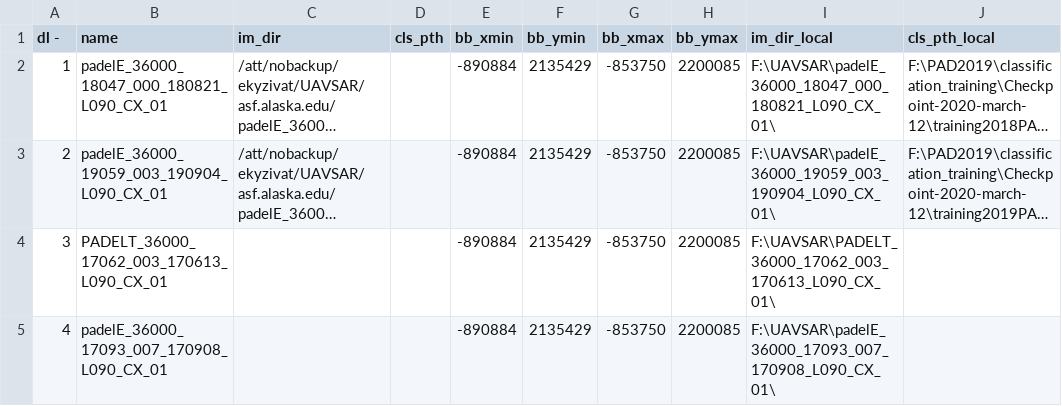
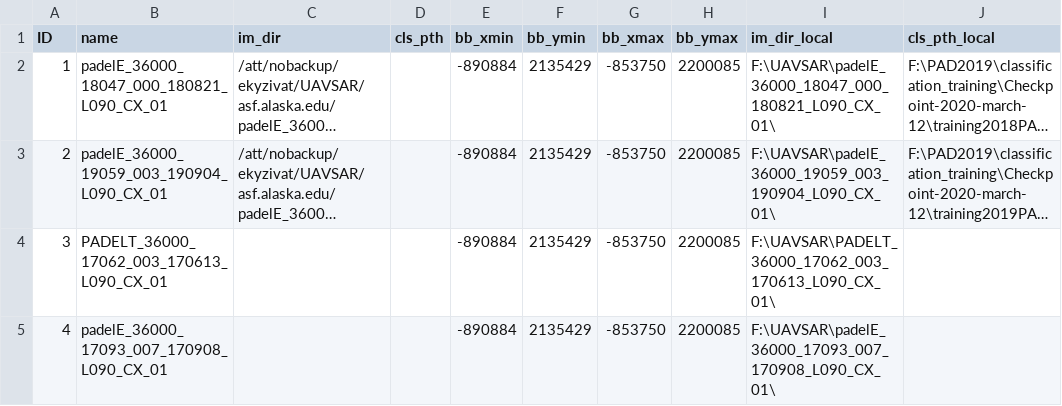
Before and after one commit to ekcomputer/random-wetlands, a CSV file: run_inputs/run_inputs.csv, drawn as a sheet; only a part is shown; long unchanged cells end in …; the diff names each change by its address in the sheet, - before the commit and + after, or states it on an @@ line.

```diff
--- a/run_inputs/run_inputs.csv
+++ b/run_inputs/run_inputs.csv
-A1: dl -
+A1: ID
```
Also changed, not shown: 5 other files.
